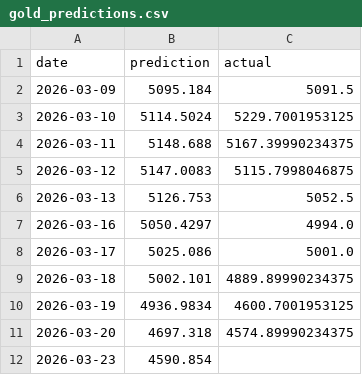
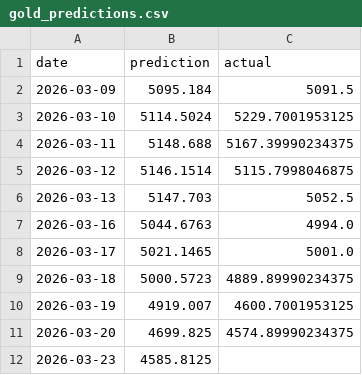
Before and after one commit to sarathisisme/next_day_gold_price_prediction, a CSV file: gold_predictions.csv, drawn as a sheet.

```diff
--- a/gold_predictions.csv
+++ b/gold_predictions.csv
@@ -4,9 +4,9 @@ date,prediction,actual
 2026-03-11,5148.688,5167.39990234375
-2026-03-12,5147.0083,5115.7998046875
-2026-03-13,5126.753,5052.5
-2026-03-16,5050.4297,4994.0
-2026-03-17,5025.086,5001.0
-2026-03-18,5002.101,4889.89990234375
-2026-03-19,4936.9834,4600.7001953125
-2026-03-20,4697.318,4574.89990234375
-2026-03-23,4590.854,
+2026-03-12,5146.1514,5115.7998046875
+2026-03-13,5147.703,5052.5
+2026-03-16,5044.6763,4994.0
+2026-03-17,5021.1465,5001.0
+2026-03-18,5000.5723,4889.89990234375
+2026-03-19,4919.007,4600.7001953125
+2026-03-20,4699.825,4574.89990234375
+2026-03-23,4585.8125,
```
